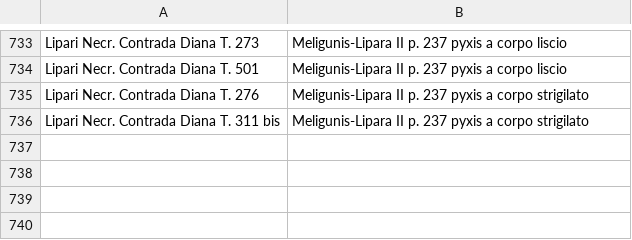
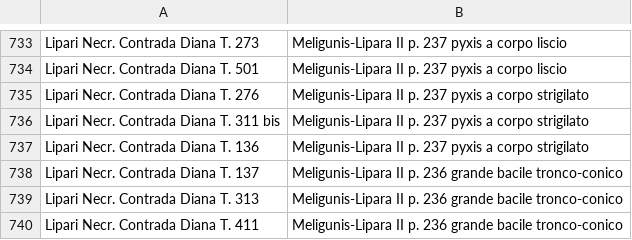
Before and after one commit to scollinselliott/eratosthenes-data, a CSV file: data/eda20260801/seriations_input/input_meligunislipara2.csv, drawn as a sheet; only a part is shown, gaps mark what is left out.

Commit message:
Meligunis-Lipara II p. 236 grande bacile tronco-conico

```diff
--- a/data/eda20260801/seriations_input/input_meligunislipara2.csv
+++ b/data/eda20260801/seriations_input/input_meligunislipara2.csv
@@ -736 +736,5 @@ Lipari Necr. Contrada Diana T. 276,Meligunis-Lipara II p. 237 pyxis a corpo stri
 Lipari Necr. Contrada Diana T. 311 bis,Meligunis-Lipara II p. 237 pyxis a corpo strigilato
+Lipari Necr. Contrada Diana T. 136,Meligunis-Lipara II p. 237 pyxis a corpo strigilato
+Lipari Necr. Contrada Diana T. 137,Meligunis-Lipara II p. 236 grande bacile tronco-conico
+Lipari Necr. Contrada Diana T. 313,Meligunis-Lipara II p. 236 grande bacile tronco-conico
+Lipari Necr. Contrada Diana T. 411,Meligunis-Lipara II p. 236 grande bacile tronco-conico
```
